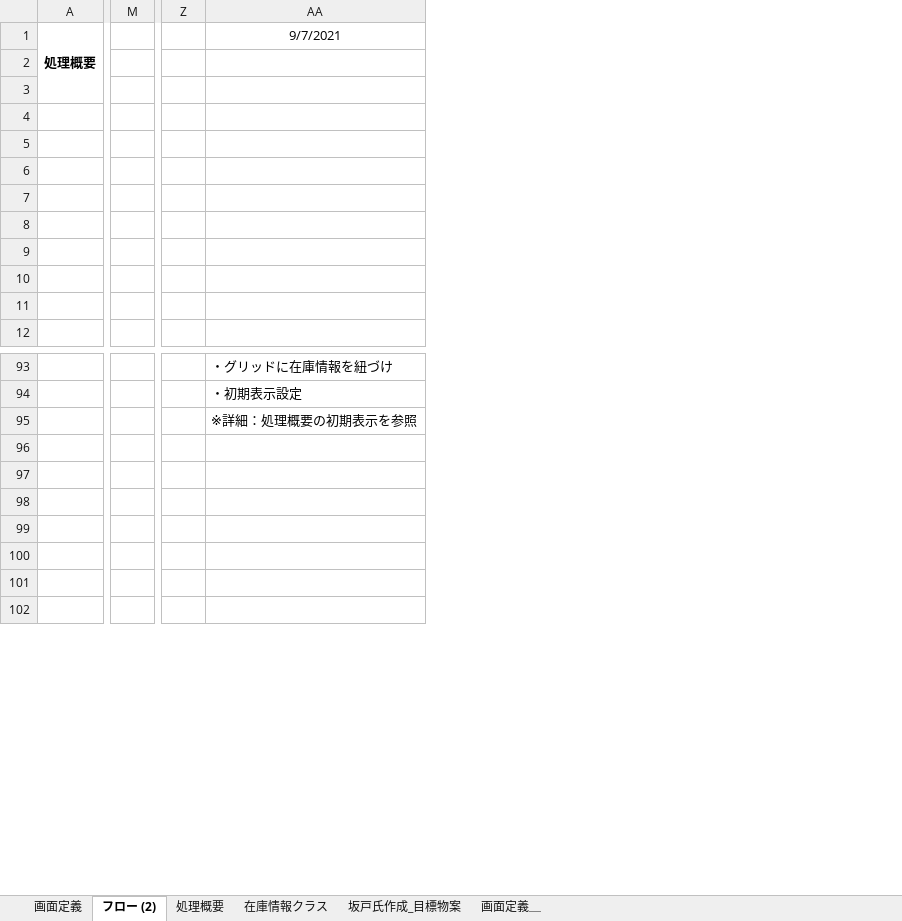
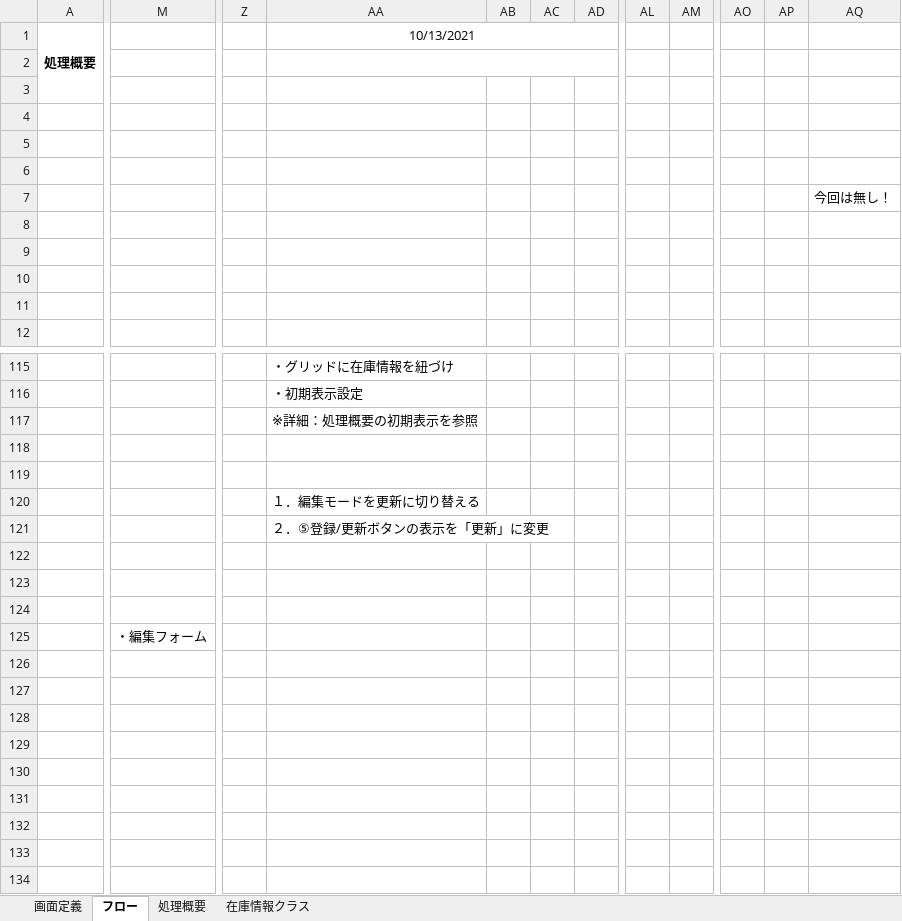
Before and after one commit to simada-anvil/trainingSample, an Excel workbook: trainingSample/設計書.xlsx, sheet フロー, drawn as a sheet; only a part is shown, gaps mark what is left out; values as stored, in another font and other column widths than the file's, no borders; charts and pictures not drawn; removed rows and columns are numbered as before the commit, all else as after; rows hold the shown columns only; the diff covers the shown part only; the diff names each change by its address in the sheet, - before the commit and + after, or states it on an @@ line.

```diff
--- a/trainingSample/設計書.xlsx (sheet フロー)
+++ b/trainingSample/設計書.xlsx (sheet フロー)
-sheet tab: フロー (2)
+sheet tab: フロー
@@ sheet tab hidden: 坂戸氏作成_目標物案 @@
@@ sheet tab hidden: 画面定義＿ @@
-column M, empty
+column M, empty
-column Z, empty
+column Z, empty
+column AB, empty
+column AC, empty
+column AD, empty
+column AL, empty
+column AM, empty
+column AO, empty
+column AP, empty
+column AQ, row 7: 今回は無し！
-AA1: 9/7/2021
+AA1: 10/13/2021
+row 120:  |  |  | １．編集モードを更新に切り替える
+row 121:  |  |  | ２．⑤登録/更新ボタンの表示を「更新」に変更
+row 122: (empty)
+row 123: (empty)
+row 124: (empty)
+row 125:  | ・編集フォーム
+row 126: (empty)
+row 127: (empty)
+row 128: (empty)
+row 129: (empty)
```
Also changed, not shown: 55 added rows, 1 removed row, 5 removed columns and 13 edited cells elsewhere in this sheet, sheet 処理概要, sheet 在庫情報クラス, sheet 画面定義, charts or pictures, 1 other file.
